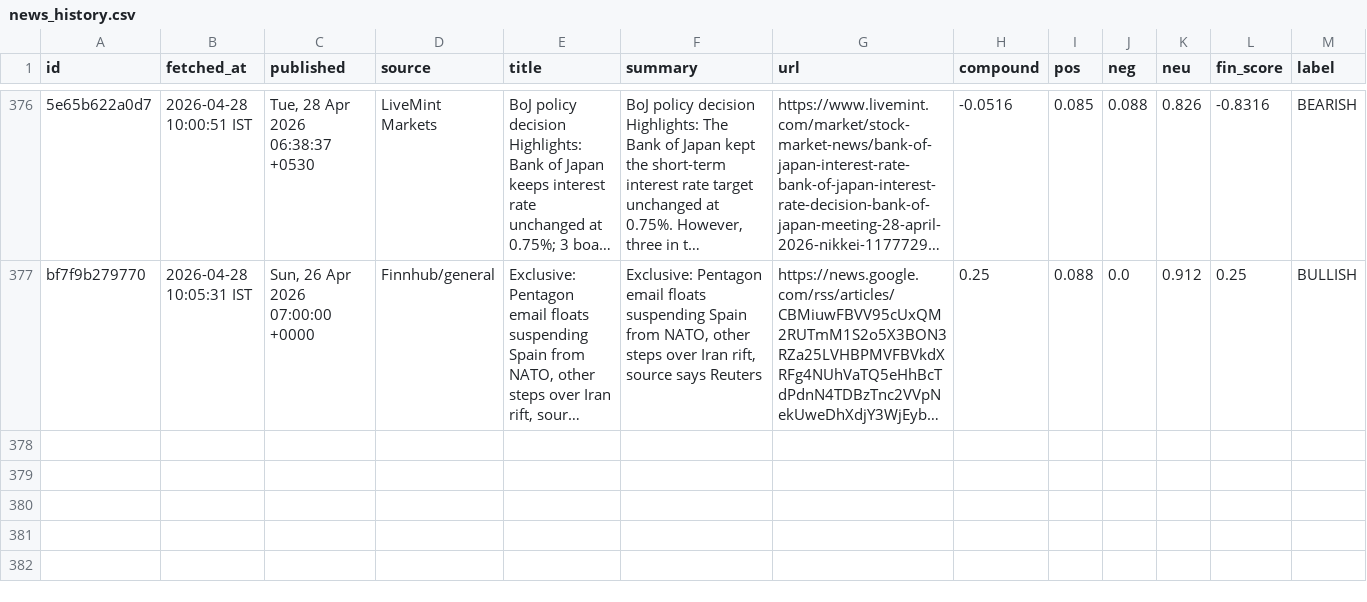
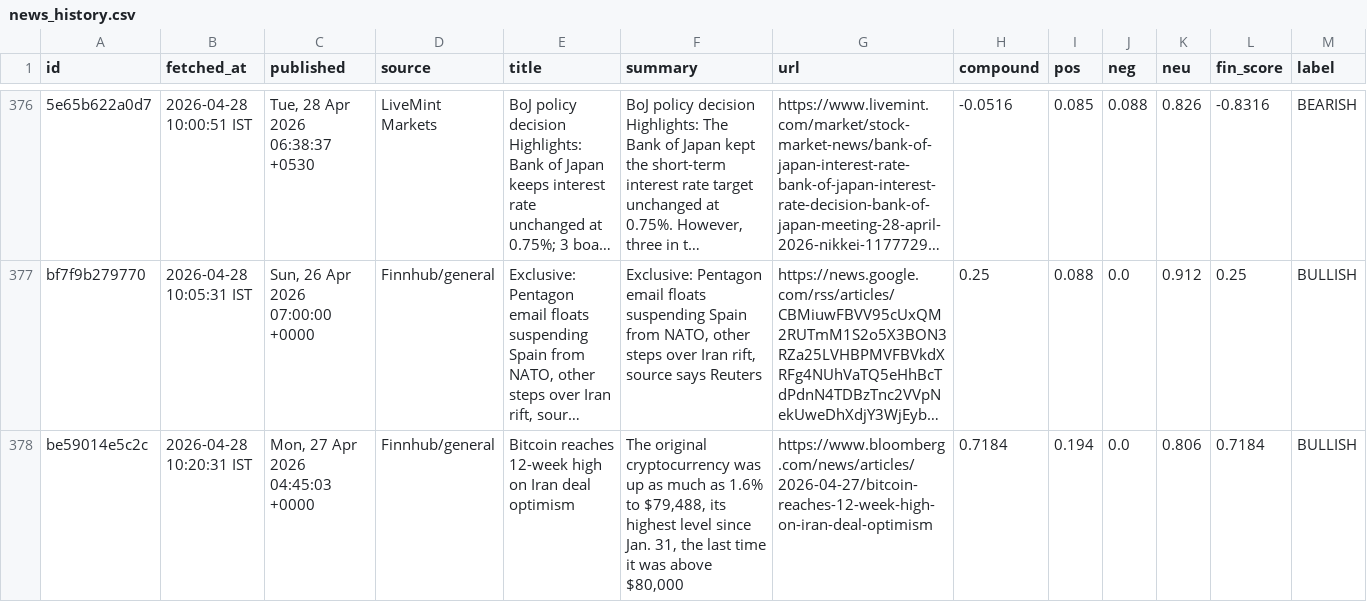
Before and after one commit to ashishKAgg/nse-derivative-oi, a CSV file: newsData/news_history.csv, drawn as a sheet; only a part is shown, gaps mark what is left out; long unchanged cells end in …; the diff names each change by its address in the sheet, - before the commit and + after, or states it on an @@ line.

```diff
--- a/newsData/news_history.csv
+++ b/newsData/news_history.csv
+row 378: be59014e5c2c | 2026-04-28 10:20:31 IST | Mon, 27 Apr 2026 04:45:03 +0000 | Finnhub/general | Bitcoin reaches 12-week high on Iran deal optimism | The original cryptocurrency was up as much as 1.6% to $79,488, its highest level since Jan. 31, the last time it was above $80,000 | https://www.bloomberg.com/news/articles/2026-04-27/bitcoin-reaches-12-week-high-on-iran-deal-optimism | 0.7184 | 0.194 | 0.0 | 0.806 | 0.7184 | BULLISH
```
Also changed, not shown: 3 other files.
